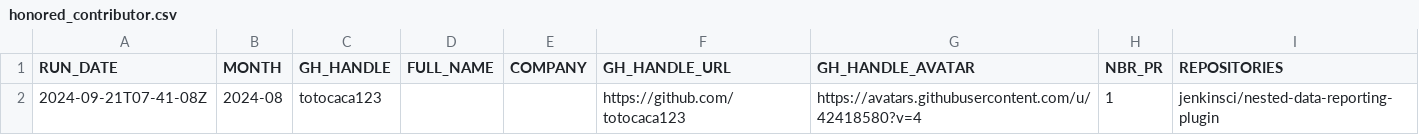
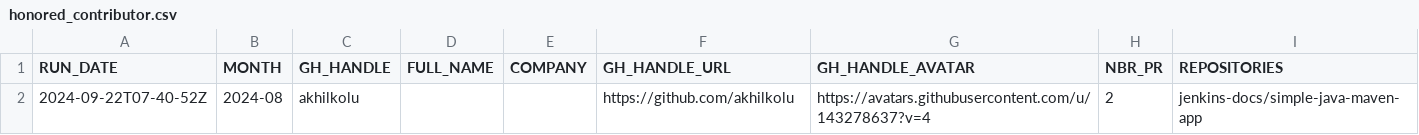
Before and after one commit to jmMeessen/jenkins-contribution-stats, a CSV file: data/honored_contributor.csv, drawn as a sheet; removed rows and columns are numbered as before the commit, all else as after; the diff names each change by its address in the sheet, - before the commit and + after, or states it on an @@ line.

```diff
--- a/data/honored_contributor.csv
+++ b/data/honored_contributor.csv
-row 2: 2024-09-21T07-41-08Z | 2024-08 | totocaca123 |  |  | https://github.com/totocaca123 | https://avatars.githubusercontent.com/u/42418580?v=4 | 1 | jenkinsci/nested-data-reporting-plugin
+row 2: 2024-09-22T07-40-52Z | 2024-08 | akhilkolu |  |  | https://github.com/akhilkolu | https://avatars.githubusercontent.com/u/143278637?v=4 | 2 | jenkins-docs/simple-java-maven-app
```
